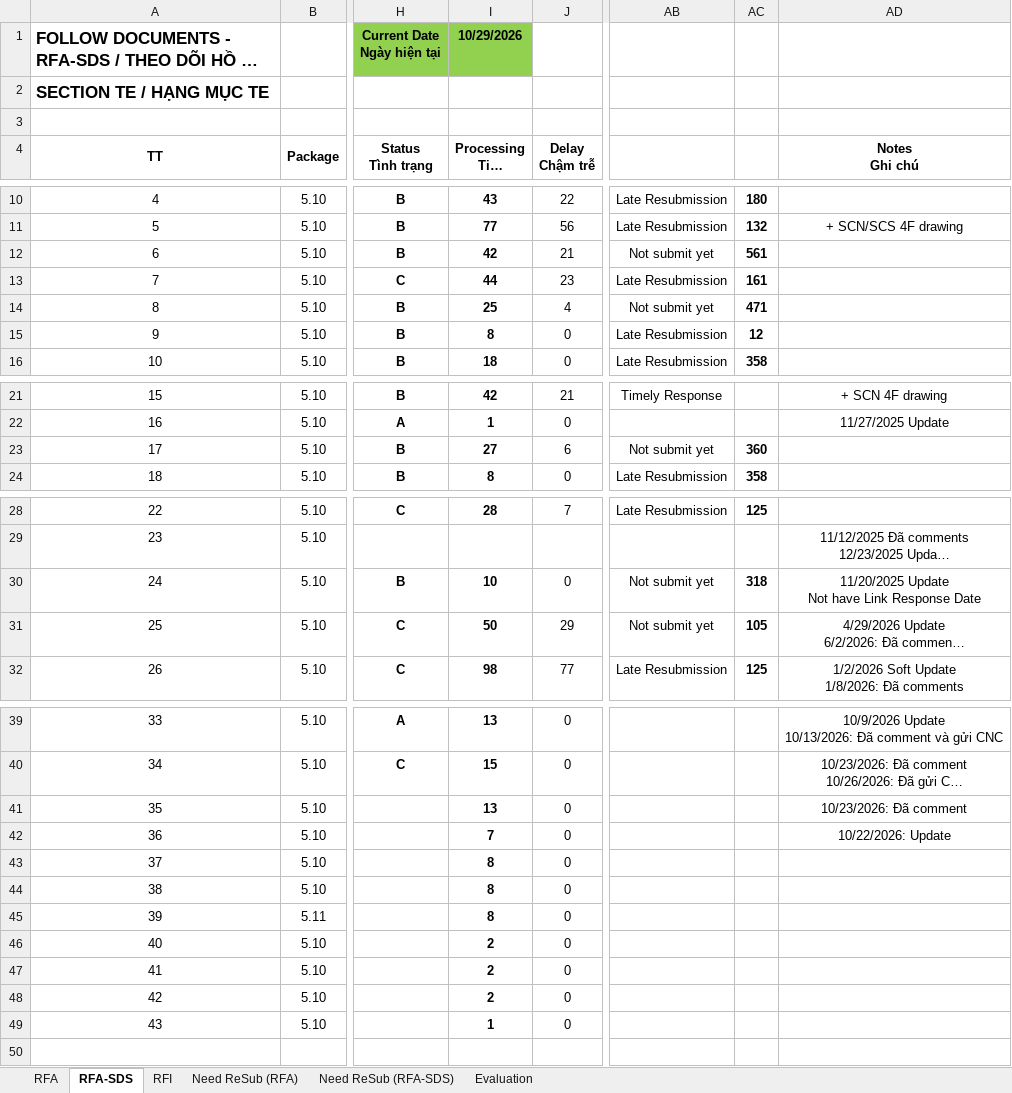
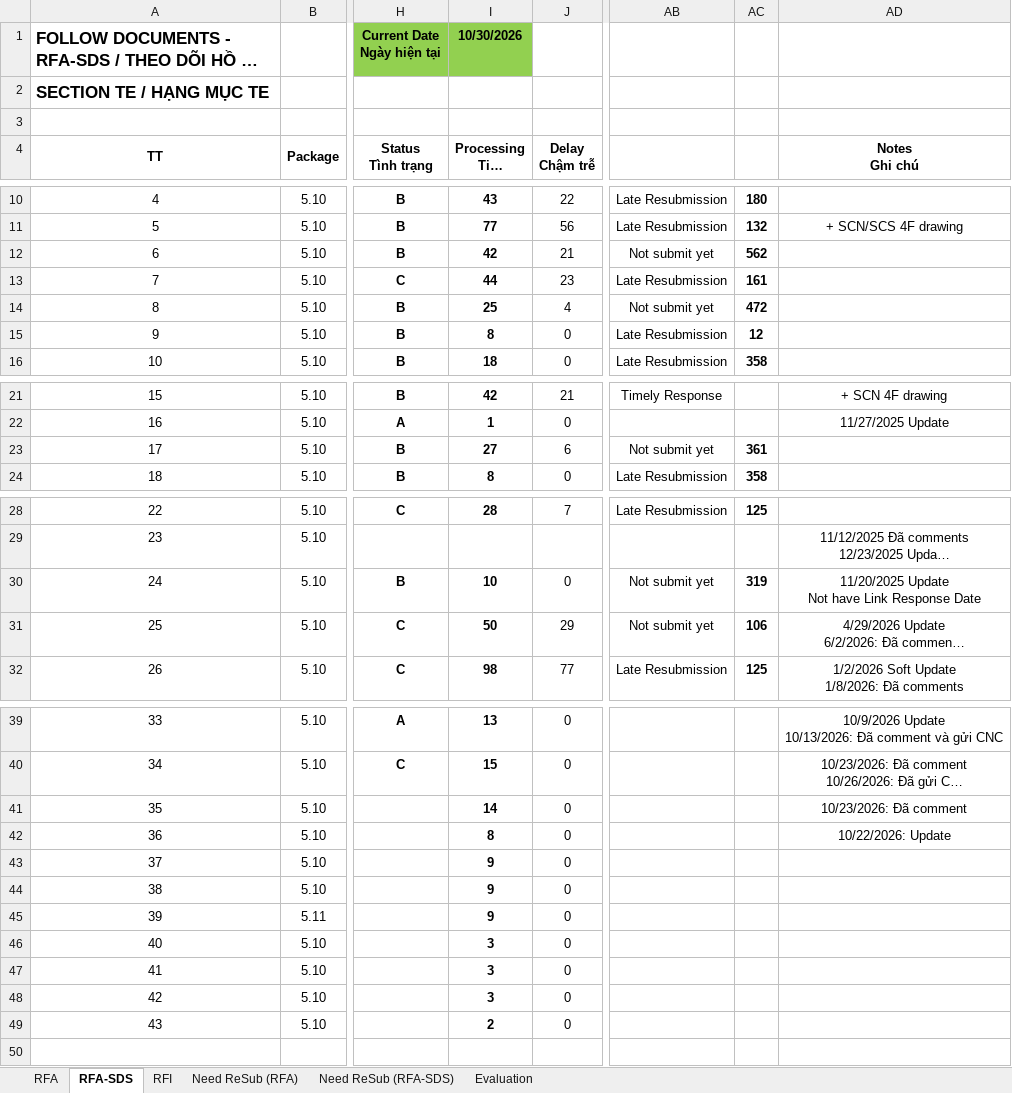
Before and after one commit to Shi-49-94-444-4444/ltia-ict-dashboard, an Excel workbook: ICT-RFA-RFI-lists-New.xlsx, sheet RFA-SDS, drawn as a sheet; only a part is shown, gaps mark what is left out; long unchanged cells end in …; values as stored, in another font and other column widths than the file's, no borders; conditional formats not drawn; the diff names each change by its address in the sheet, - before the commit and + after, or states it on an @@ line.

```diff
--- a/ICT-RFA-RFI-lists-New.xlsx (sheet RFA-SDS)
+++ b/ICT-RFA-RFI-lists-New.xlsx (sheet RFA-SDS)
-I1 (Processing Time Thời gian xử lý): 10/29/2026
+I1 (Processing Time Thời gian xử lý): 10/30/2026
-AC12: 561
+AC12: 562
-AC14: 471
+AC14: 472
-AC23: 360
+AC23: 361
-AC30: 318
+AC30: 319
-AC31: 105
+AC31: 106
-I41 (Processing Time Thời gian xử lý): 13
+I41 (Processing Time Thời gian xử lý): 14
-I42 (Processing Time Thời gian xử lý): 7
+I42 (Processing Time Thời gian xử lý): 8
-I43:I45 (Processing Time Thời gian xử lý): 8
+I43:I45 (Processing Time Thời gian xử lý): 9
-I46:I48 (Processing Time Thời gian xử lý): 2
+I46:I48 (Processing Time Thời gian xử lý): 3
-I49 (Processing Time Thời gian xử lý): 1
+I49 (Processing Time Thời gian xử lý): 2
```
Also changed, not shown: sheet RFA, sheet Need ReSub (RFA), sheet RFI, sheet Evaluation, 1 other file.
